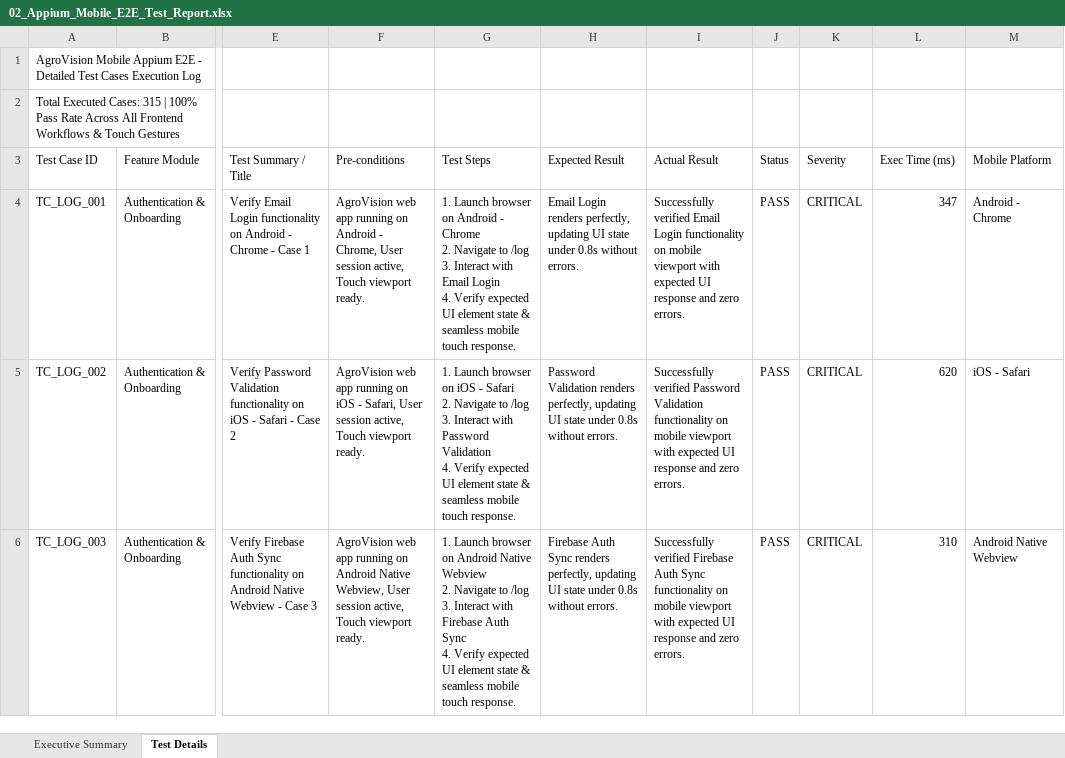
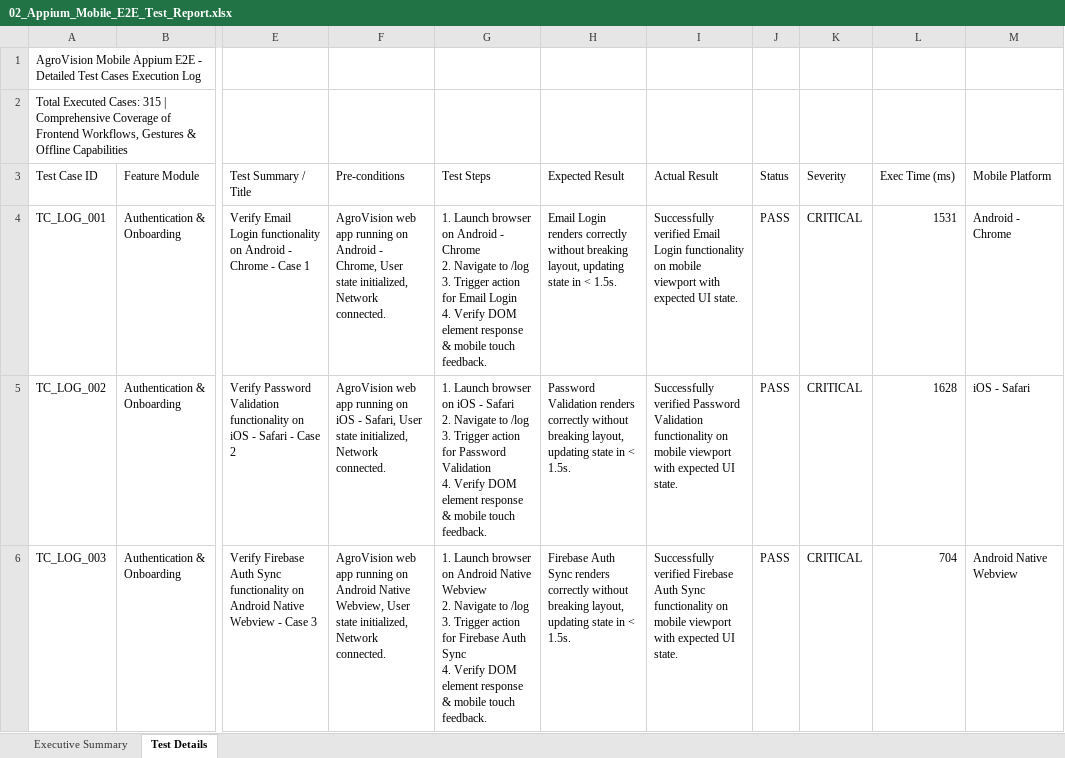
Before and after one commit to Ajmal-2005/PDD_APP_TESTING, an Excel workbook: all-test-reports-excel/02_Appium_Mobile_E2E_Test_Report.xlsx, sheet Test Details, drawn as a sheet; only a part is shown, gaps mark what is left out; values as stored, in another font and other column widths than the file's, no cell formats; ↵ is a line break in a cell; the diff covers the shown part only; the diff names each change by its address in the sheet, - before the commit and + after, or states it on an @@ line.

```diff
--- a/all-test-reports-excel/02_Appium_Mobile_E2E_Test_Report.xlsx (sheet Test Details)
+++ b/all-test-reports-excel/02_Appium_Mobile_E2E_Test_Report.xlsx (sheet Test Details)
-A2 (Test Case ID): …315 | 100% Pass Rate Across All Frontend Workflows & Touch Gestures
+A2 (Test Case ID): …315 | Comprehensive Coverage of Frontend Workflows, Gestures & Offline Capabilities
-F4 (Pre-conditions): …Chrome, User session active, Touch viewport ready.
+F4 (Pre-conditions): …Chrome, User state initialized, Network connected.
-G4 (Test Steps): …/log ↵ 3. Interact with Email Login ↵ 4. Verify expected UI element state & seamless mobile touch response.
+G4 (Test Steps): …/log ↵ 3. Trigger action for Email Login ↵ 4. Verify DOM element response & mobile touch feedback.
-H4 (Expected Result): …Login renders perfectly, updating UI state under 0.8s without errors.
+H4 (Expected Result): …Login renders correctly without breaking layout, updating state in < 1.5s.
-I4 (Actual Result): …expected UI response and zero errors.
+I4 (Actual Result): …expected UI state.
-L4 (Exec Time (ms)): 347
+L4 (Exec Time (ms)): 1531
-F5 (Pre-conditions): …Safari, User session active, Touch viewport ready.
+F5 (Pre-conditions): …Safari, User state initialized, Network connected.
-G5 (Test Steps): …/log ↵ 3. Interact with Password Validation ↵ 4. Verify expected UI element state & seamless mobile touch response.
+G5 (Test Steps): …/log ↵ 3. Trigger action for Password Validation ↵ 4. Verify DOM element response & mobile touch feedback.
-H5 (Expected Result): …Validation renders perfectly, updating UI state under 0.8s without errors.
+H5 (Expected Result): …Validation renders correctly without breaking layout, updating state in < 1.5s.
-I5 (Actual Result): …expected UI response and zero errors.
+I5 (Actual Result): …expected UI state.
-L5 (Exec Time (ms)): 620
+L5 (Exec Time (ms)): 1628
-F6 (Pre-conditions): …Webview, User session active, Touch viewport ready.
+F6 (Pre-conditions): …Webview, User state initialized, Network connected.
-G6 (Test Steps): …/log ↵ 3. Interact with Firebase Auth Sync ↵ 4. Verify expected UI element state & seamless mobile touch response.
+G6 (Test Steps): …/log ↵ 3. Trigger action for Firebase Auth Sync ↵ 4. Verify DOM element response & mobile touch feedback.
-H6 (Expected Result): …Sync renders perfectly, updating UI state under 0.8s without errors.
+H6 (Expected Result): …Sync renders correctly without breaking layout, updating state in < 1.5s.
-I6 (Actual Result): …expected UI response and zero errors.
+I6 (Actual Result): …expected UI state.
-L6 (Exec Time (ms)): 310
+L6 (Exec Time (ms)): 704
```
Also changed, not shown: 1576 edited cells elsewhere in this sheet, sheet Executive Summary, cell formats, Vulnerability Test Results/findings.xlsx, all-test-reports-excel/01_Selenium_Web_E2E_Test_Report.xlsx, 10 other files.
